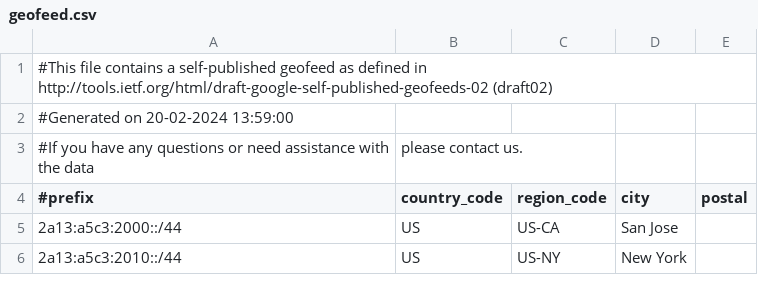
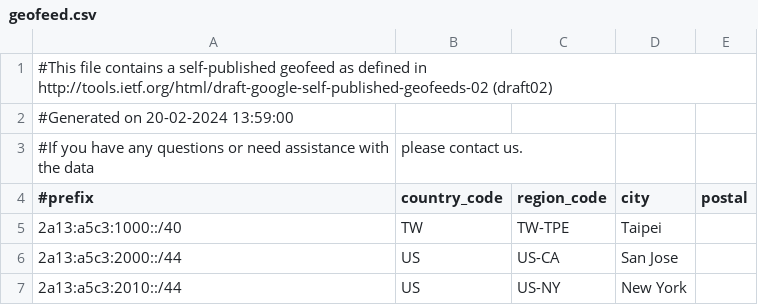
Before and after one commit to MoeDove-LLC/WEB, a CSV file: geofeed.csv, drawn as a sheet; only a part is shown; the diff names each change by its address in the sheet, - before the commit and + after, or states it on an @@ line.

Commit message:
Update geofeed.csv

```diff
--- a/geofeed.csv
+++ b/geofeed.csv
+row 5: 2a13:a5c3:1000::/40 | TW | TW-TPE | Taipei
```
